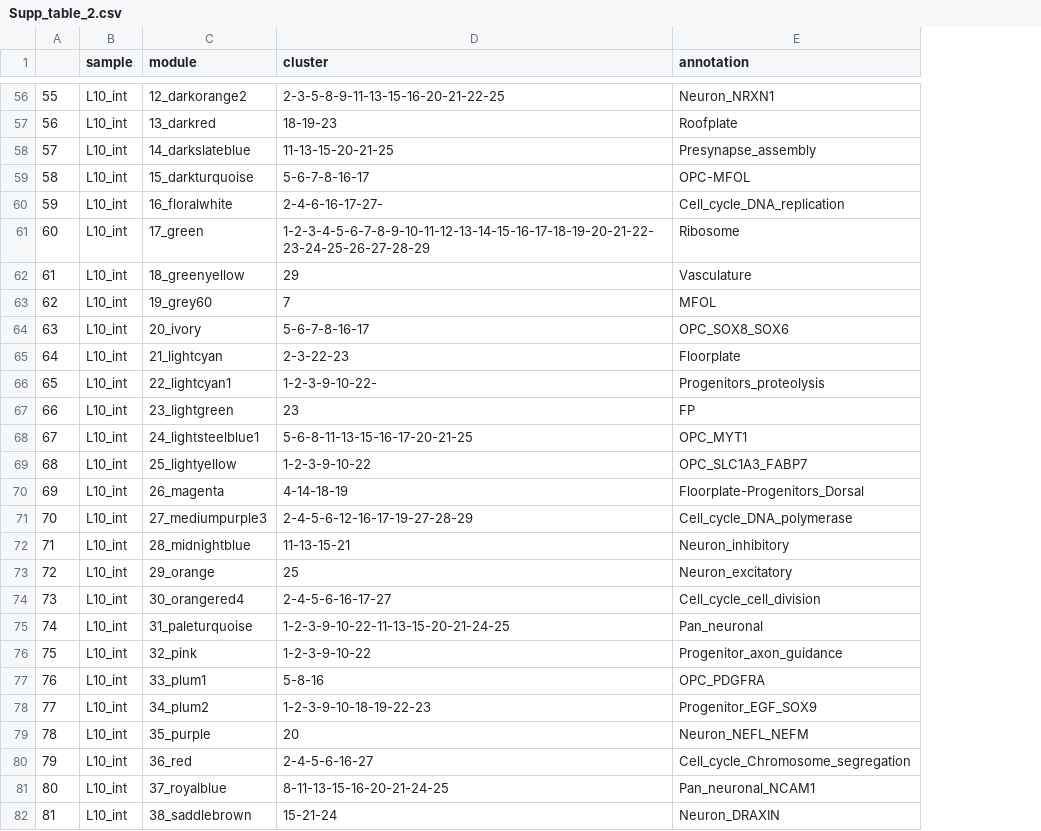
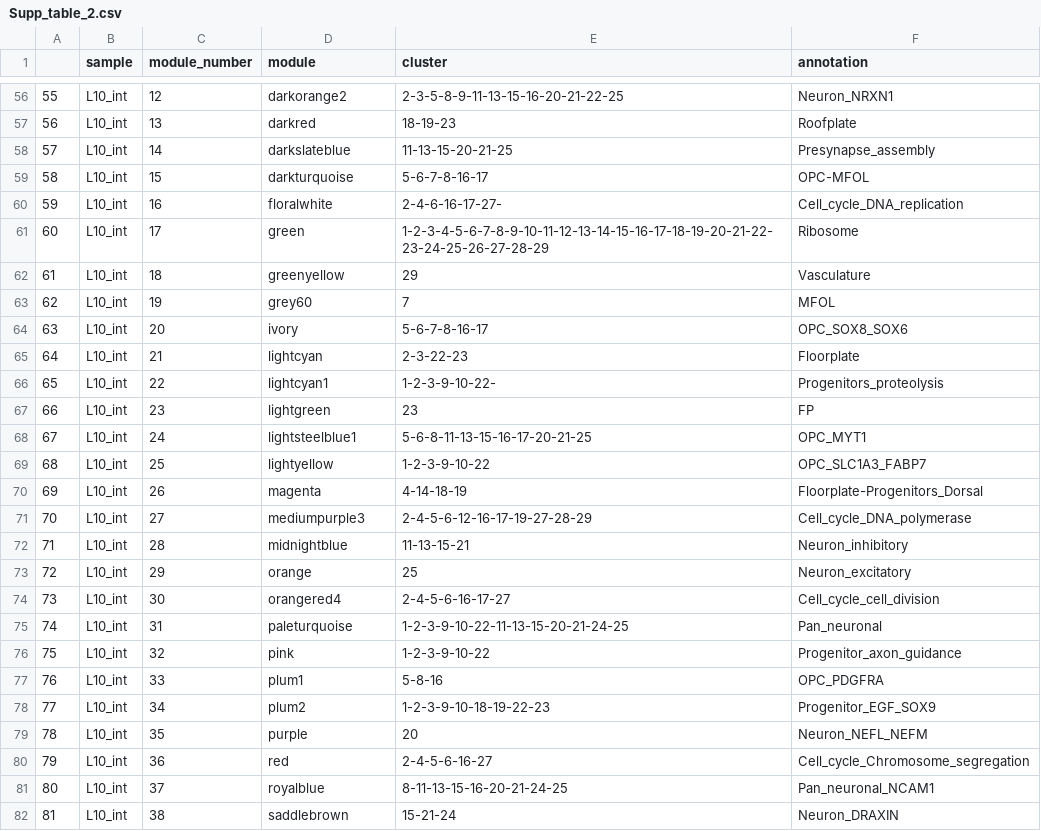
Before and after one commit to safabio/spinal_cord_paper, a CSV file: tables/Supp_table_2.csv, drawn as a sheet; only a part is shown, gaps mark what is left out; addresses are those after the commit; the diff covers the shown part only; the diff names each change by its address in the sheet, - before the commit and + after, or states it on an @@ line.

```diff
--- a/tables/Supp_table_2.csv
+++ b/tables/Supp_table_2.csv
+column C (module_number), rows 56-82: 12 | 13 | 14 | 15 | 16 | 17 | 18 | 19 | 20 | 21 | 22 | 23 | 24 | 25 | 26 | 27 | 28 | 29 | 30 | 31 | 32 | 33 | 34 | 35 | 36 | 37 | 38
-D56 (module): 12_darkorange2
+D56 (module): darkorange2
-D57 (module): 13_darkred
+D57 (module): darkred
-D58 (module): 14_darkslateblue
+D58 (module): darkslateblue
-D59 (module): 15_darkturquoise
+D59 (module): darkturquoise
-D60 (module): 16_floralwhite
+D60 (module): floralwhite
-D61 (module): 17_green
+D61 (module): green
-D62 (module): 18_greenyellow
+D62 (module): greenyellow
-D63 (module): 19_grey60
+D63 (module): grey60
-D64 (module): 20_ivory
+D64 (module): ivory
-D65 (module): 21_lightcyan
+D65 (module): lightcyan
-D66 (module): 22_lightcyan1
+D66 (module): lightcyan1
-D67 (module): 23_lightgreen
+D67 (module): lightgreen
-D68 (module): 24_lightsteelblue1
+D68 (module): lightsteelblue1
-D69 (module): 25_lightyellow
+D69 (module): lightyellow
-D70 (module): 26_magenta
+D70 (module): magenta
-D71 (module): 27_mediumpurple3
+D71 (module): mediumpurple3
-D72 (module): 28_midnightblue
+D72 (module): midnightblue
-D73 (module): 29_orange
+D73 (module): orange
-D74 (module): 30_orangered4
+D74 (module): orangered4
-D75 (module): 31_paleturquoise
+D75 (module): paleturquoise
-D76 (module): 32_pink
+D76 (module): pink
-D77 (module): 33_plum1
+D77 (module): plum1
-D78 (module): 34_plum2
+D78 (module): plum2
-D79 (module): 35_purple
+D79 (module): purple
-D80 (module): 36_red
+D80 (module): red
-D81 (module): 37_royalblue
+D81 (module): royalblue
-D82 (module): 38_saddlebrown
+D82 (module): saddlebrown
```
Also changed, not shown: 126 edited cells elsewhere in this file, tables/Supp_table_1.csv, tables/Supp_table_4.csv, 2 other files.
